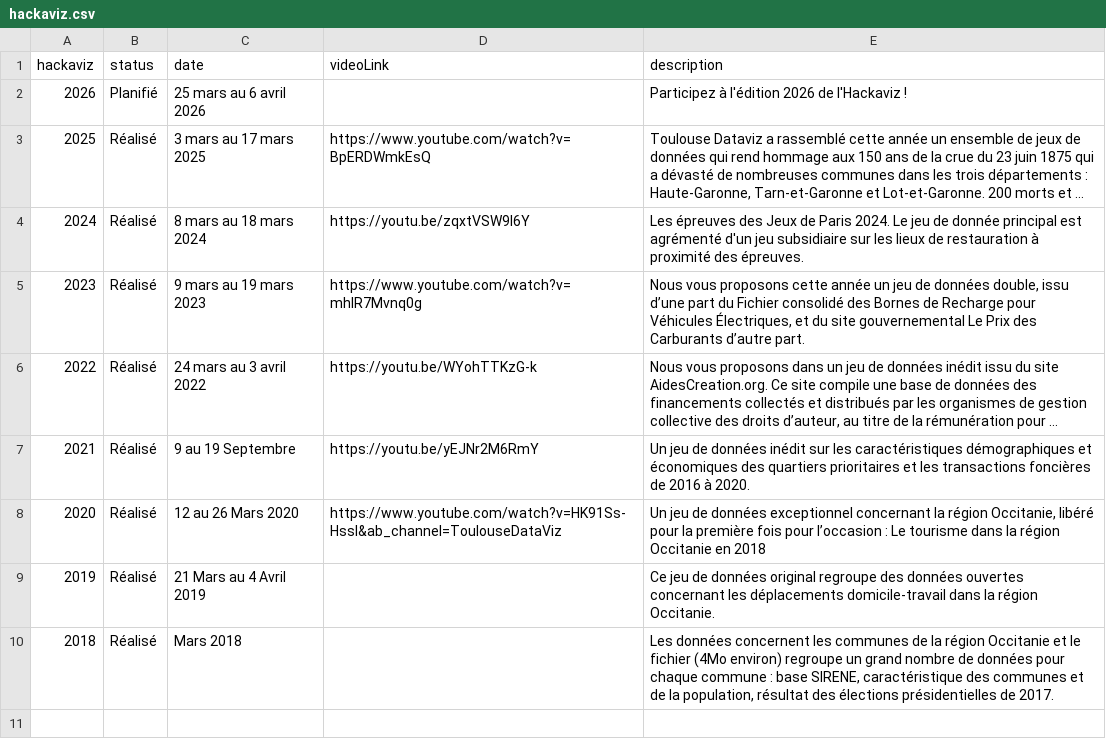
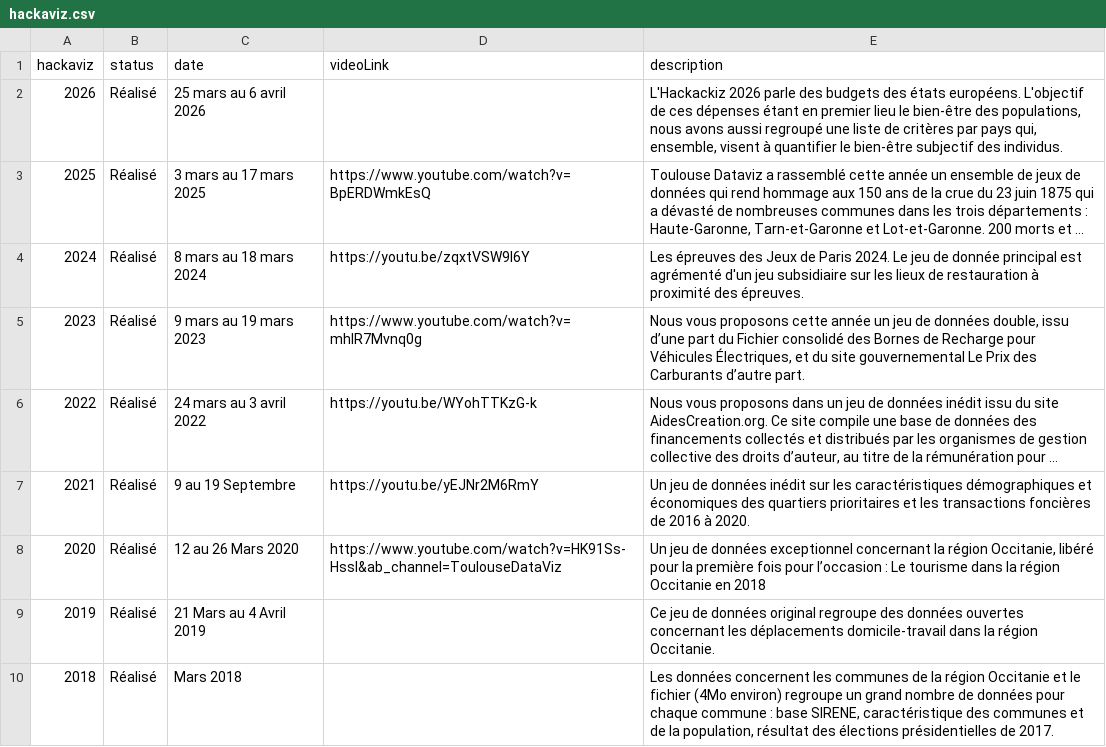
Before and after one commit to ToulouseDataViz/website, a CSV file: src/data/hackaviz.csv, drawn as a sheet; long unchanged cells end in …; the diff names each change by its address in the sheet, - before the commit and + after, or states it on an @@ line.

Commit message:
feat(hackaviz): add temp page & update members

```diff
--- a/src/data/hackaviz.csv
+++ b/src/data/hackaviz.csv
-B2 (status): Planifié
+B2 (status): Réalisé
-E2 (description): Participez à l'édition 2026 de l'Hackaviz !
+E2 (description): L'Hackackiz 2026 parle des budgets des états européens. L'objectif de ces dépenses étant en premier lieu le bien-être des populations, nous avons aussi regroupé une liste de critères par pays qui, ensemble, visent à quantifier le bien-être subjectif des individus.
```
Also changed, not shown: src/data/home_content.csv, src/data/membres.csv, 5 other files.
